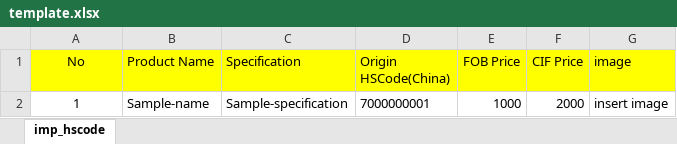
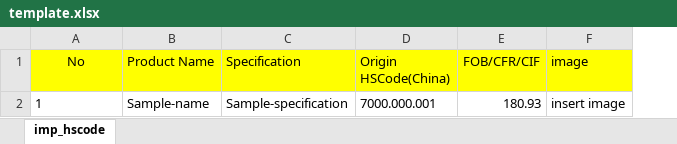
Before and after one commit to hikmat20/crj-project, an Excel workbook: assets/documents/template/template.xlsx, sheet imp_hscode, drawn as a sheet; values as stored, in another font and other column widths than the file's, no borders; removed rows and columns are numbered as before the commit, all else as after; the diff names each change by its address in the sheet, - before the commit and + after, or states it on an @@ line.

Commit message:
update template

```diff
--- a/assets/documents/template/template.xlsx (sheet imp_hscode)
+++ b/assets/documents/template/template.xlsx (sheet imp_hscode)
-column E (FOB Price), row 2: 1000
-column F (CIF Price), row 2: 2000
+column E (FOB/CFR/CIF), row 2: 180.93
-A2 alignment: center
+A2 alignment: left
-D2 (Origin HSCode(China)): 7000000001
+D2 (Origin HSCode(China)): 7000.000.001
```
